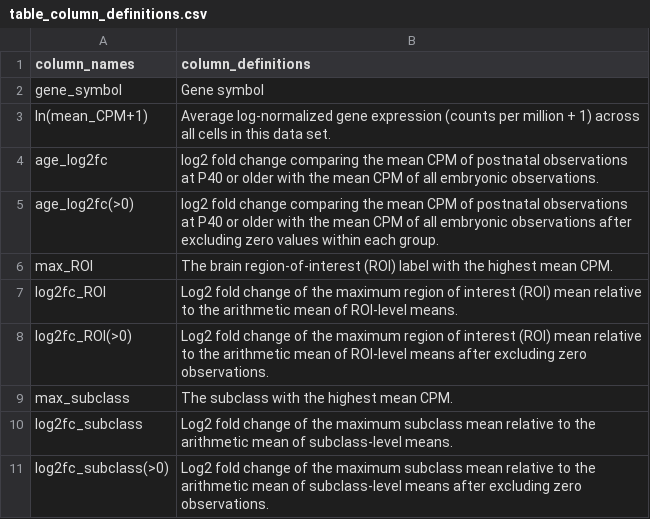
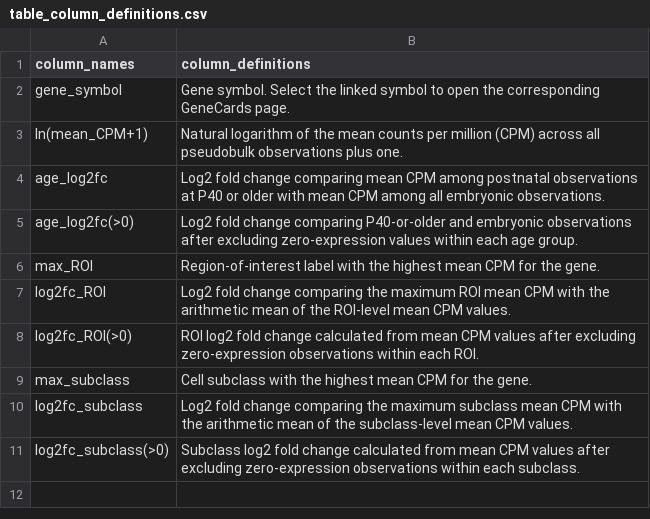
Before and after one commit to AllenInstitute/mouse-developing-vis-app, a CSV file: code/shiny/table_column_definitions.csv, drawn as a sheet.

```diff
--- a/code/shiny/table_column_definitions.csv
+++ b/code/shiny/table_column_definitions.csv
@@ -1,11 +1,11 @@
 column_names,column_definitions
-gene_symbol,Gene symbol
-ln(mean_CPM+1),Average log-normalized gene expression (counts per million + 1) across all cells in this data set.
-age_log2fc,log2 fold change comparing the mean CPM of postnatal observations at P40 or older with the mean CPM of all embryonic observations.
-age_log2fc(>0),log2 fold change comparing the mean CPM of postnatal observations at P40 or older with the mean CPM of all embryonic observations after excluding zero values within each group.
-max_ROI,The brain region-of-interest (ROI) label with the highest mean CPM.
-log2fc_ROI,Log2 fold change of the maximum region of interest (ROI) mean relative to the arithmetic mean of ROI-level means.
-log2fc_ROI(>0),Log2 fold change of the maximum region of interest (ROI) mean relative to the arithmetic mean of ROI-level means after excluding zero observations.
-max_subclass,The subclass with the highest mean CPM.
-log2fc_subclass,Log2 fold change of the maximum subclass mean relative to the arithmetic mean of subclass-level means.
-log2fc_subclass(>0),Log2 fold change of the maximum subclass mean relative to the arithmetic mean of subclass-level means after excluding zero observations.
+gene_symbol,Gene symbol. Select the linked symbol to open the corresponding GeneCards page.
+ln(mean_CPM+1),Natural logarithm of the mean counts per million (CPM) across all pseudobulk observations plus one.
+age_log2fc,Log2 fold change comparing mean CPM among postnatal observations at P40 or older with mean CPM among all embryonic observations.
+age_log2fc(>0),Log2 fold change comparing P40-or-older and embryonic observations after excluding zero-expression values within each age group.
+max_ROI,Region-of-interest label with the highest mean CPM for the gene.
+log2fc_ROI,Log2 fold change comparing the maximum ROI mean CPM with the arithmetic mean of the ROI-level mean CPM values.
+log2fc_ROI(>0),ROI log2 fold change calculated from mean CPM values after excluding zero-expression observations within each ROI.
+max_subclass,Cell subclass with the highest mean CPM for the gene.
+log2fc_subclass,Log2 fold change comparing the maximum subclass mean CPM with the arithmetic mean of the subclass-level mean CPM values.
+log2fc_subclass(>0),Subclass log2 fold change calculated from mean CPM values after excluding zero-expression observations within each subclass.
```
Also changed, not shown: 2 other files.
